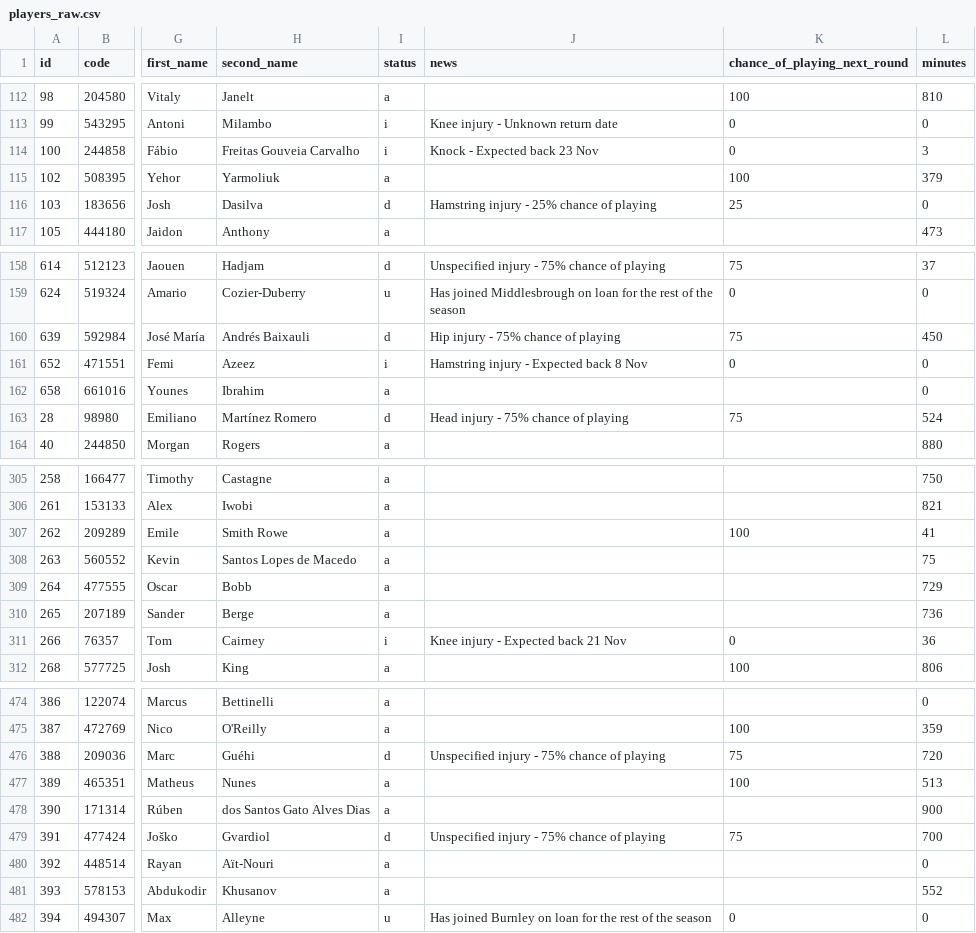
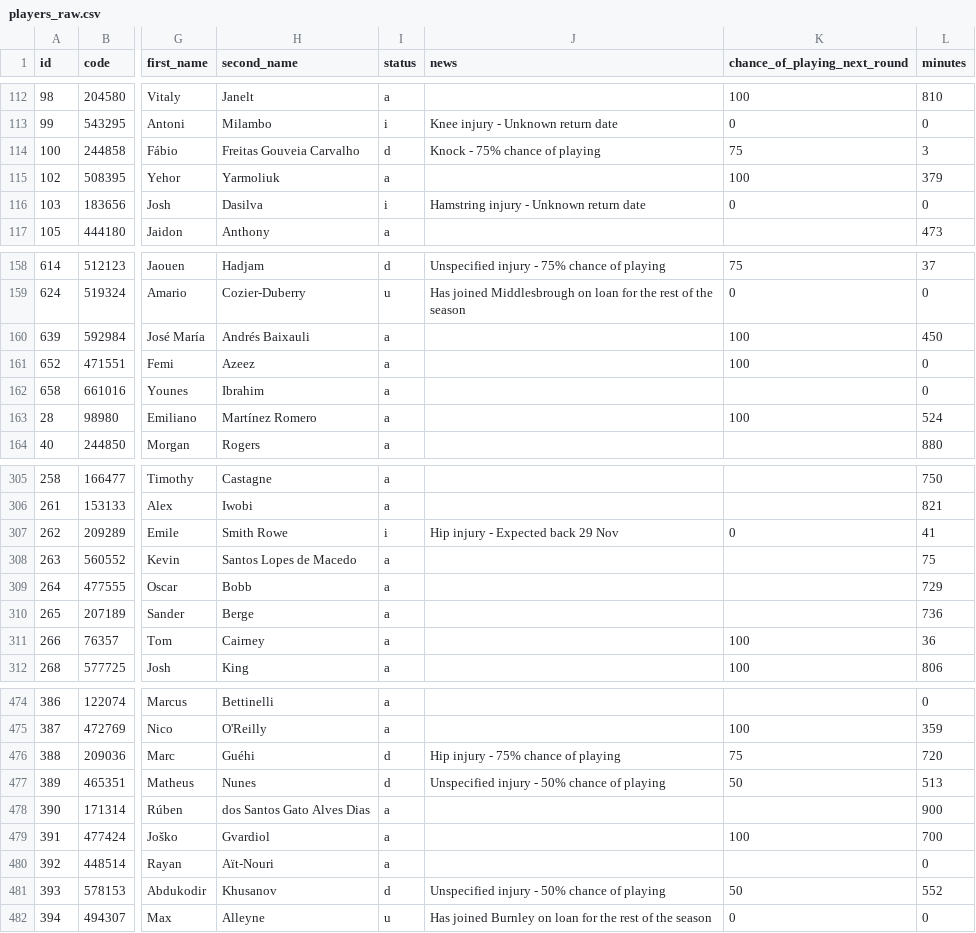
Before and after one commit to jpmaughan94/pl-elo, a CSV file: data/fpl/2026-27/players_raw.csv, drawn as a sheet; only a part is shown, gaps mark what is left out; the diff covers the shown part only; the diff names each change by its address in the sheet, - before the commit and + after, or states it on an @@ line.

```diff
--- a/data/fpl/2026-27/players_raw.csv
+++ b/data/fpl/2026-27/players_raw.csv
-I114 (status): i
+I114 (status): d
-J114 (news): Knock - Expected back 23 Nov
+J114 (news): Knock - 75% chance of playing
-K114 (chance_of_playing_next_round): 0
+K114 (chance_of_playing_next_round): 75
-I116 (status): d
+I116 (status): i
-J116 (news): Hamstring injury - 25% chance of playing
+J116 (news): Hamstring injury - Unknown return date
-K116 (chance_of_playing_next_round): 25
+K116 (chance_of_playing_next_round): 0
-I160 (status): d
+I160 (status): a
-J160 (news): Hip injury - 75% chance of playing
+J160 (news): (empty)
-K160 (chance_of_playing_next_round): 75
+K160 (chance_of_playing_next_round): 100
-I161 (status): i
+I161 (status): a
-J161 (news): Hamstring injury - Expected back 8 Nov
+J161 (news): (empty)
-K161 (chance_of_playing_next_round): 0
+K161 (chance_of_playing_next_round): 100
-I163 (status): d
+I163 (status): a
-J163 (news): Head injury - 75% chance of playing
+J163 (news): (empty)
-K163 (chance_of_playing_next_round): 75
+K163 (chance_of_playing_next_round): 100
-I307 (status): a
+I307 (status): i
-J307 (news): (empty)
+J307 (news): Hip injury - Expected back 29 Nov
-K307 (chance_of_playing_next_round): 100
+K307 (chance_of_playing_next_round): 0
-I311 (status): i
+I311 (status): a
-J311 (news): Knee injury - Expected back 21 Nov
+J311 (news): (empty)
-K311 (chance_of_playing_next_round): 0
+K311 (chance_of_playing_next_round): 100
-J476 (news): Unspecified injury - 75% chance of playing
+J476 (news): Hip injury - 75% chance of playing
-I477 (status): a
+I477 (status): d
-J477 (news): (empty)
+J477 (news): Unspecified injury - 50% chance of playing
-K477 (chance_of_playing_next_round): 100
+K477 (chance_of_playing_next_round): 50
-I479 (status): d
+I479 (status): a
-J479 (news): Unspecified injury - 75% chance of playing
+J479 (news): (empty)
-K479 (chance_of_playing_next_round): 75
+K479 (chance_of_playing_next_round): 100
-I481 (status): a
+I481 (status): d
-J481 (news): (empty)
+J481 (news): Unspecified injury - 50% chance of playing
-K481 (chance_of_playing_next_round): (empty)
+K481 (chance_of_playing_next_round): 50
```
Also changed, not shown: 61 edited cells elsewhere in this file, 4 other files.
